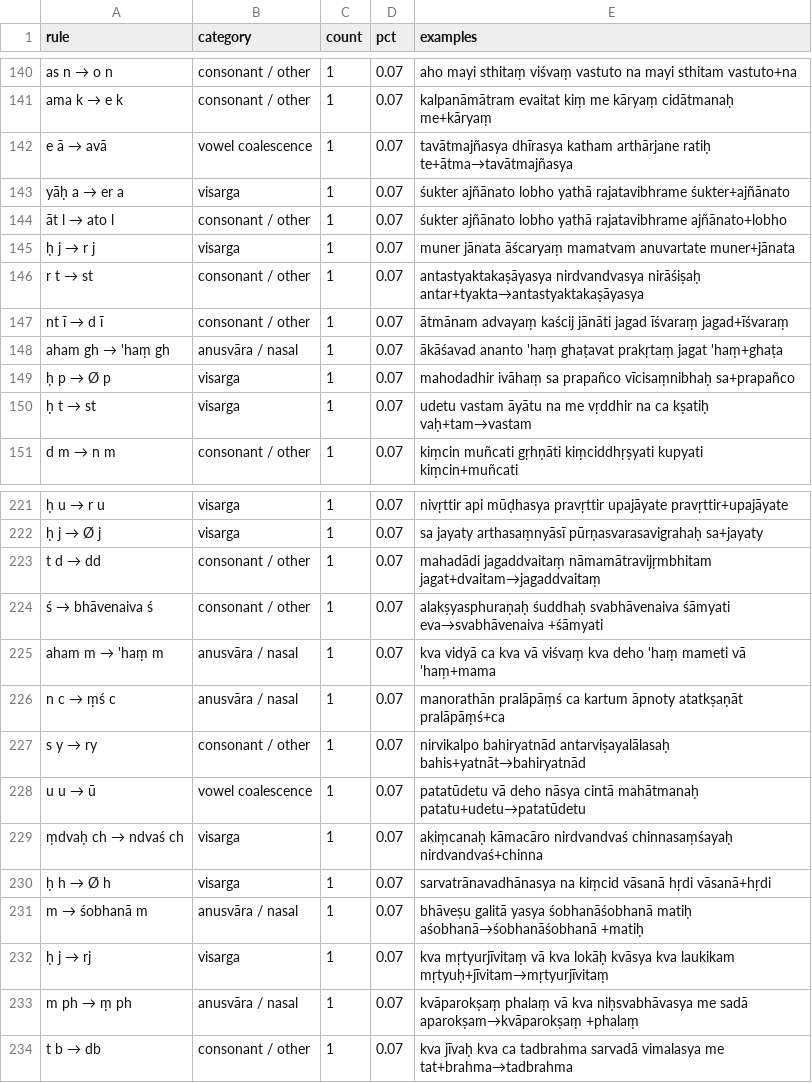
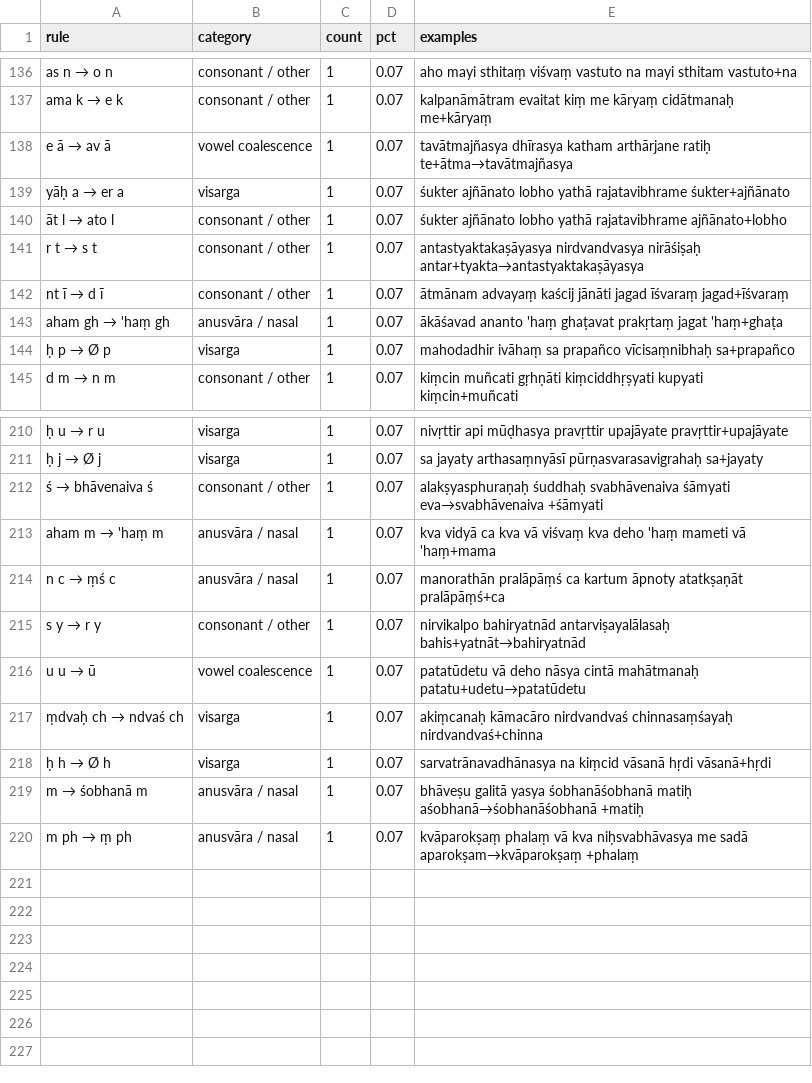
Before and after one commit to gasyoun/kosha, a TSV file: data/sandhi/astavakragita_sandhi.tsv, drawn as a sheet; only a part is shown, gaps mark what is left out; removed rows and columns are numbered as before the commit, all else as after; the diff covers the shown part only; the diff names each change by its address in the sheet, - before the commit and + after, or states it on an @@ line.

```diff
--- a/data/sandhi/astavakragita_sandhi.tsv
+++ b/data/sandhi/astavakragita_sandhi.tsv
@@ A138 (rule): e ā → avā → e ā → av ā @@
-row 145: ḥ j → r j | visarga | 1 | 0.07 | muner jānata āścaryaṃ mamatvam anuvartate muner+jānata
@@ A141 (rule): r t → st → r t → s t @@
-row 150: ḥ t → st | visarga | 1 | 0.07 | udetu vastam āyātu na me vṛddhir na ca kṣatiḥ vaḥ+tam→vastam
-row 223: t d → dd | consonant / other | 1 | 0.07 | mahadādi jagaddvaitaṃ nāmamātravijṛmbhitam jagat+dvaitam→jagaddvaitaṃ
@@ A215 (rule): s y → ry → s y → r y @@
-row 232: ḥ j → rj | visarga | 1 | 0.07 | kva mṛtyurjīvitaṃ vā kva lokāḥ kvāsya kva laukikam mṛtyuḥ+jīvitam→mṛtyurjīvitaṃ
-row 234: t b → db | consonant / other | 1 | 0.07 | kva jīvaḥ kva ca tadbrahma sarvadā vimalasya me tat+brahma→tadbrahma
```
Also changed, not shown: 10 added rows, 19 removed rows and 15 edited cells elsewhere in this file, 4 other files.
